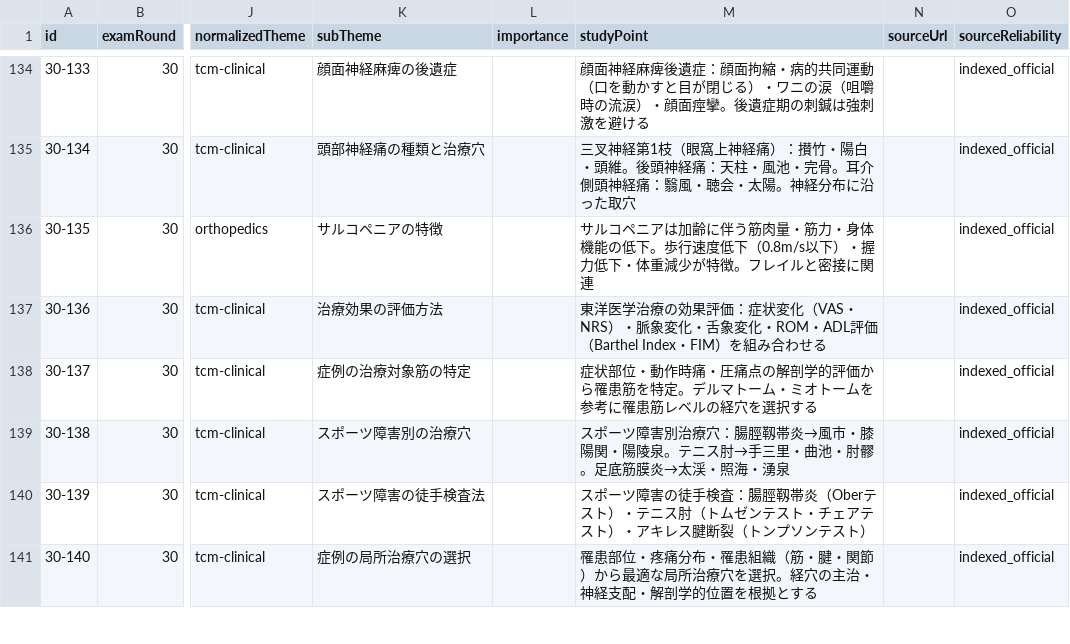
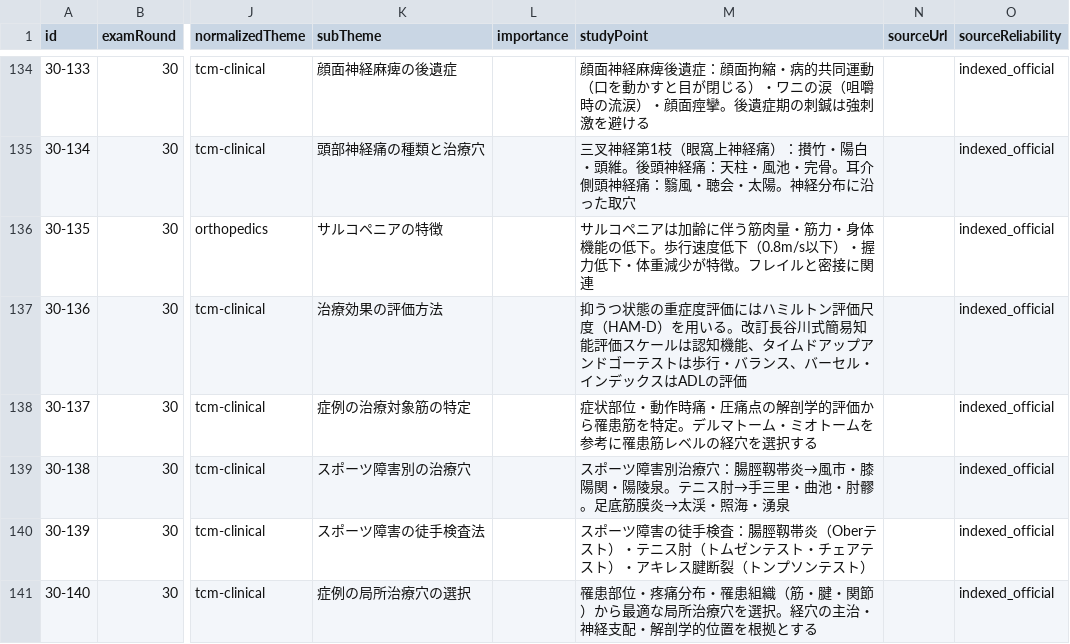
Before and after one commit to ks4831/shinkyuu-db, a CSV file: src/data/raw/exam-30.csv, drawn as a sheet; only a part is shown, gaps mark what is left out; the diff covers the shown part only; the diff names each change by its address in the sheet, - before the commit and + after, or states it on an @@ line.

```diff
--- a/src/data/raw/exam-30.csv
+++ b/src/data/raw/exam-30.csv
-M137 (studyPoint): 東洋医学治療の効果評価：症状変化（VAS・NRS）・脈象変化・舌象変化・ROM・ADL評価（Barthel Index・FIM）を組み合わせる
+M137 (studyPoint): 抑うつ状態の重症度評価にはハミルトン評価尺度（HAM-D）を用いる。改訂長谷川式簡易知能評価スケールは認知機能、タイムドアップアンドゴーテストは歩行・バランス、バーセル・インデックスはADLの評価
```
Also changed, not shown: 54 edited cells elsewhere in this file, src/data/raw/exam-29.csv, 1 other file.
